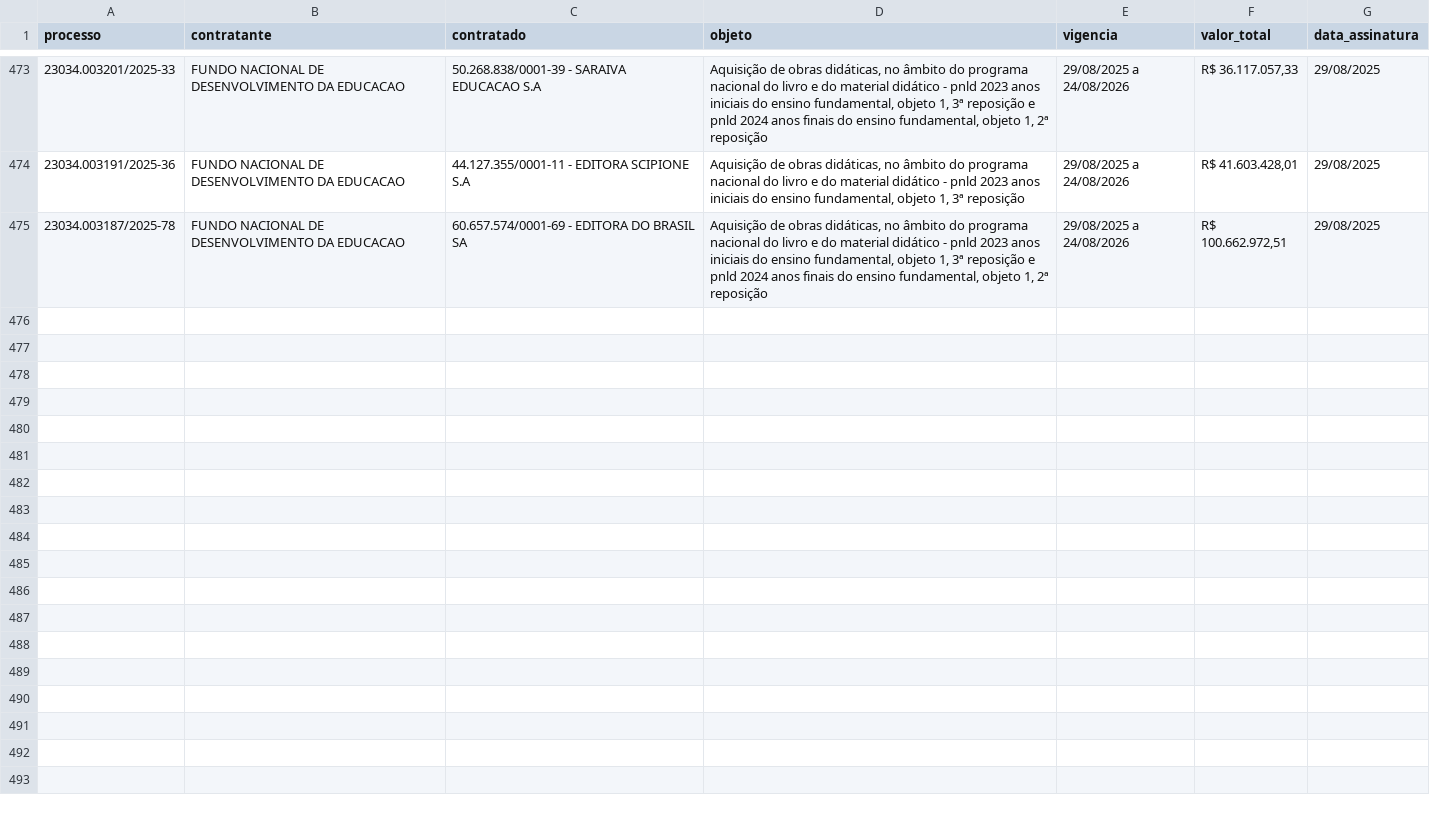
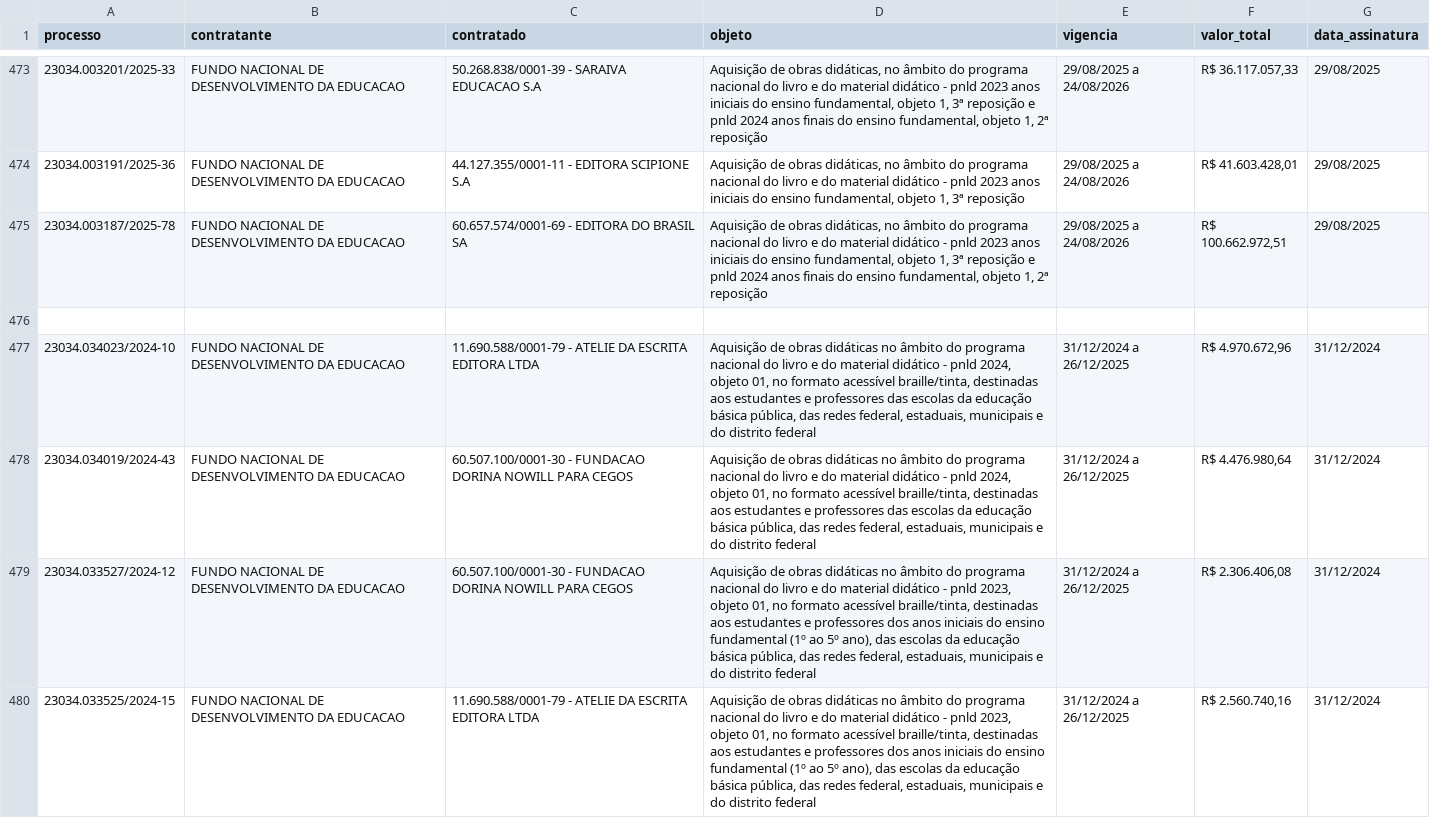
Before and after one commit to anacarolcortez/workshop-webscraping-docker, a CSV file: dados/contratos_mec_2025.csv, drawn as a sheet; only a part is shown, gaps mark what is left out; the diff names each change by its address in the sheet, - before the commit and + after, or states it on an @@ line.

Commit message:
dados atualizados

```diff
--- a/dados/contratos_mec_2025.csv
+++ b/dados/contratos_mec_2025.csv
+row 476: (empty)
+row 477: 23034.034023/2024-10 | FUNDO NACIONAL DE DESENVOLVIMENTO DA EDUCACAO | 11.690.588/0001-79 - ATELIE DA ESCRITA EDITORA LTDA | Aquisição de obras didáticas no âmbito do programa nacional do livro e do material didático - pnld 2024, objeto 01, no formato acessível braille/tinta, destinadas aos estudantes e professores das escolas da educação básica pública, das redes federal, estaduais, municipais e do distrito federal | 31/12/2024 a 26/12/2025 | R$ 4.970.672,96 | 31/12/2024
+row 478: 23034.034019/2024-43 | FUNDO NACIONAL DE DESENVOLVIMENTO DA EDUCACAO | 60.507.100/0001-30 - FUNDACAO DORINA NOWILL PARA CEGOS | Aquisição de obras didáticas no âmbito do programa nacional do livro e do material didático - pnld 2024, objeto 01, no formato acessível braille/tinta, destinadas aos estudantes e professores das escolas da educação básica pública, das redes federal, estaduais, municipais e do distrito federal | 31/12/2024 a 26/12/2025 | R$ 4.476.980,64 | 31/12/2024
+row 479: 23034.033527/2024-12 | FUNDO NACIONAL DE DESENVOLVIMENTO DA EDUCACAO | 60.507.100/0001-30 - FUNDACAO DORINA NOWILL PARA CEGOS | Aquisição de obras didáticas no âmbito do programa nacional do livro e do material didático - pnld 2023, objeto 01, no formato acessível braille/tinta, destinadas aos estudantes e professores dos anos iniciais do ensino fundamental (1º ao 5º ano), das escolas da educação básica pública, das redes federal, estaduais, municipais e do distrito federal | 31/12/2024 a 26/12/2025 | R$ 2.306.406,08 | 31/12/2024
+row 480: 23034.033525/2024-15 | FUNDO NACIONAL DE DESENVOLVIMENTO DA EDUCACAO | 11.690.588/0001-79 - ATELIE DA ESCRITA EDITORA LTDA | Aquisição de obras didáticas no âmbito do programa nacional do livro e do material didático - pnld 2023, objeto 01, no formato acessível braille/tinta, destinadas aos estudantes e professores dos anos iniciais do ensino fundamental (1º ao 5º ano), das escolas da educação básica pública, das redes federal, estaduais, municipais e do distrito federal | 31/12/2024 a 26/12/2025 | R$ 2.560.740,16 | 31/12/2024
```
